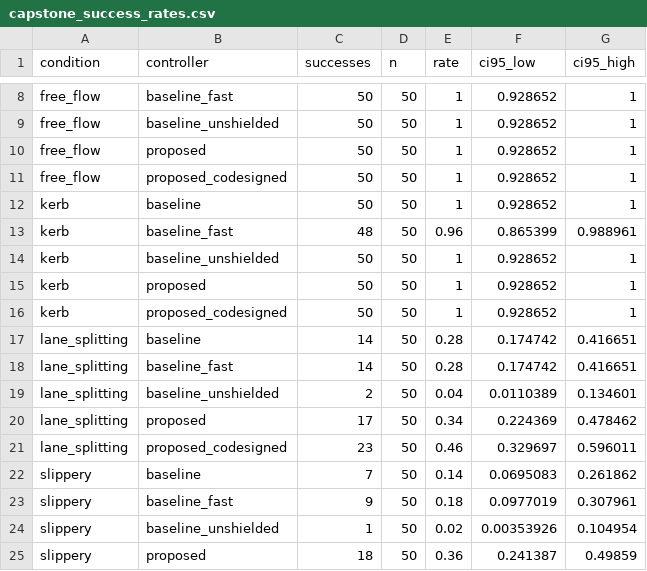
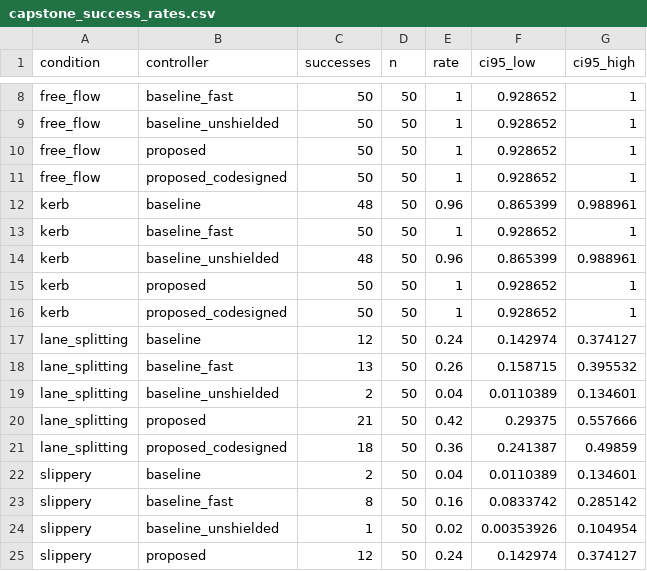
Before and after one commit to sunny-nanade/NMIMS-MPSTME-MDRIIA-2026, a CSV file: Group_03_Kashish_Vaishnavi/analytics/capstone_success_rates.csv, drawn as a sheet; only a part is shown, gaps mark what is left out; the diff covers the shown part only.

```diff
--- a/Group_03_Kashish_Vaishnavi/analytics/capstone_success_rates.csv
+++ b/Group_03_Kashish_Vaishnavi/analytics/capstone_success_rates.csv
@@ -11,15 +11,15 @@ free_flow,proposed,50,50,1,0.928652,1
 free_flow,proposed_codesigned,50,50,1,0.928652,1
-kerb,baseline,50,50,1,0.928652,1
-kerb,baseline_fast,48,50,0.96,0.865399,0.988961
-kerb,baseline_unshielded,50,50,1,0.928652,1
+kerb,baseline,48,50,0.96,0.865399,0.988961
+kerb,baseline_fast,50,50,1,0.928652,1
+kerb,baseline_unshielded,48,50,0.96,0.865399,0.988961
 kerb,proposed,50,50,1,0.928652,1
 kerb,proposed_codesigned,50,50,1,0.928652,1
-lane_splitting,baseline,14,50,0.28,0.174742,0.416651
-lane_splitting,baseline_fast,14,50,0.28,0.174742,0.416651
+lane_splitting,baseline,12,50,0.24,0.142974,0.374127
+lane_splitting,baseline_fast,13,50,0.26,0.158715,0.395532
 lane_splitting,baseline_unshielded,2,50,0.04,0.0110389,0.134601
-lane_splitting,proposed,17,50,0.34,0.224369,0.478462
-lane_splitting,proposed_codesigned,23,50,0.46,0.329697,0.596011
-slippery,baseline,7,50,0.14,0.0695083,0.261862
-slippery,baseline_fast,9,50,0.18,0.0977019,0.307961
+lane_splitting,proposed,21,50,0.42,0.29375,0.557666
+lane_splitting,proposed_codesigned,18,50,0.36,0.241387,0.49859
+slippery,baseline,2,50,0.04,0.0110389,0.134601
+slippery,baseline_fast,8,50,0.16,0.0833742,0.285142
 slippery,baseline_unshielded,1,50,0.02,0.00353926,0.104954
-slippery,proposed,18,50,0.36,0.241387,0.49859
+slippery,proposed,12,50,0.24,0.142974,0.374127
```
Also changed, not shown: 12 edited cells elsewhere in this file, Group_03_Kashish_Vaishnavi/analytics/aed_delivery_real_trials.csv, Group_03_Kashish_Vaishnavi/analytics/capstone_statistics.csv, 21 other files.
